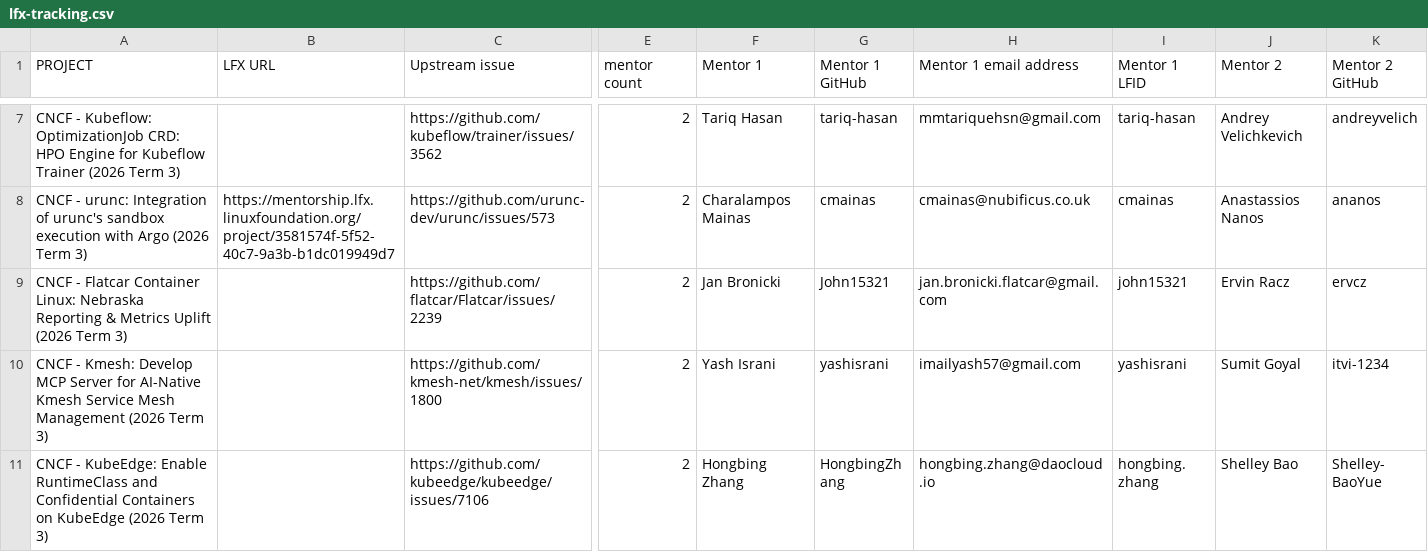
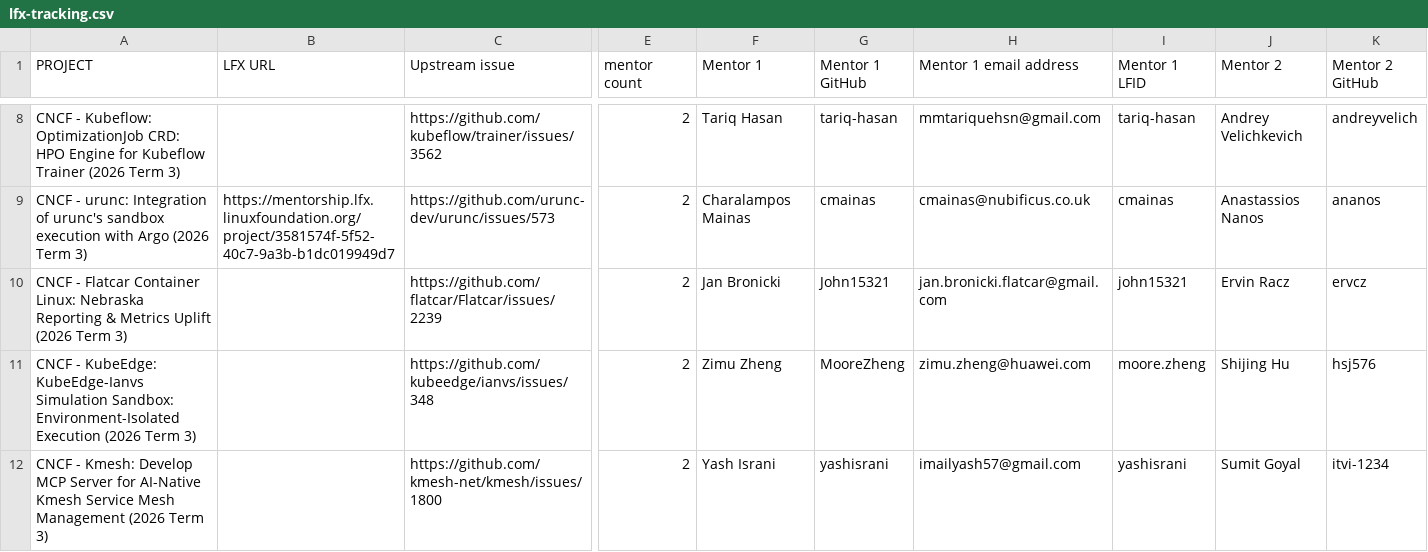
Before and after one commit to cncf/mentoring, a CSV file: programs/lfx-mentorship/2026/03-Sep-Nov/lfx-tracking.csv, drawn as a sheet; only a part is shown, gaps mark what is left out; the shorter side is filled out with more unchanged rows; rows hold the shown columns only; the diff covers the shown part only; the diff names each change by its address in the sheet, - before the commit and + after, or states it on an @@ line.

```diff
--- a/programs/lfx-mentorship/2026/03-Sep-Nov/lfx-tracking.csv
+++ b/programs/lfx-mentorship/2026/03-Sep-Nov/lfx-tracking.csv
+row 11: CNCF - KubeEdge: KubeEdge-Ianvs Simulation Sandbox: Environment-Isolated Execution (2026 Term 3) |  | https://github.com/kubeedge/ianvs/issues/348 | 2 | Zimu Zheng | MooreZheng | zimu.zheng@huawei.com | moore.zheng | Shijing Hu | hsj576
```
Also changed, not shown: 3 added rows elsewhere in this file, 2 other files.
